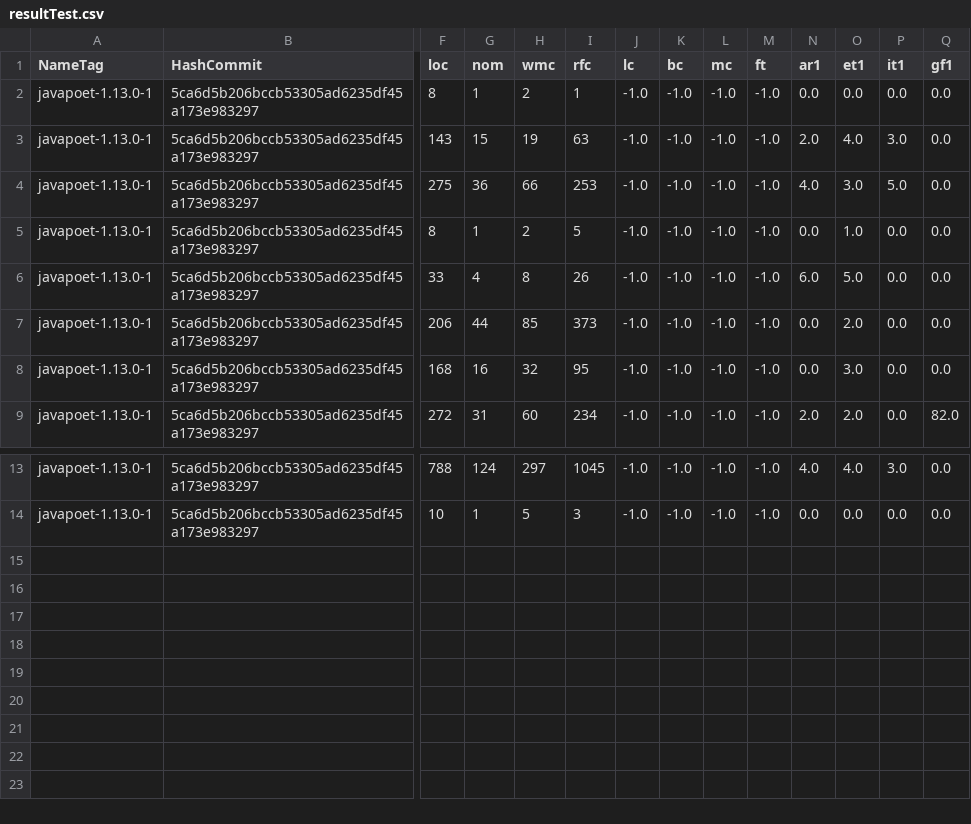
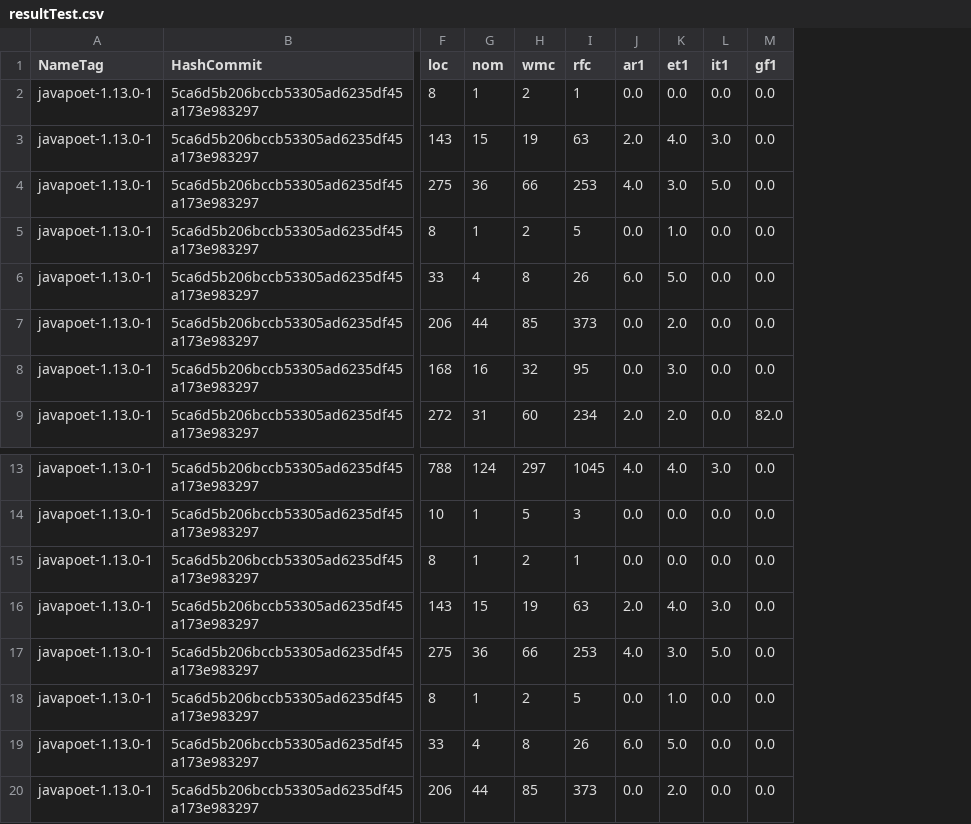
Before and after one commit to armandoC27/VITRUM, a CSV file: progettiTest/fileResults/resultTest.csv, drawn as a sheet; only a part is shown, gaps mark what is left out; removed rows and columns are numbered as before the commit, all else as after; rows hold the shown columns only; the diff names each change by its address in the sheet, - before the commit and + after, or states it on an @@ line.

```diff
--- a/progettiTest/fileResults/resultTest.csv
+++ b/progettiTest/fileResults/resultTest.csv
-column J (lc), rows 2-9: all -1.0; rows 13-14: -1.0 | -1.0
-column K (bc), rows 2-9: all -1.0; rows 13-14: -1.0 | -1.0
-column L (mc), rows 2-9: all -1.0; rows 13-14: -1.0 | -1.0
-column M (ft), rows 2-9: all -1.0; rows 13-14: -1.0 | -1.0
+row 15: javapoet-1.13.0-1 | 5ca6d5b206bccb53305ad6235df45a173e983297 | 8 | 1 | 2 | 1 | 0.0 | 0.0 | 0.0 | 0.0
+row 16: javapoet-1.13.0-1 | 5ca6d5b206bccb53305ad6235df45a173e983297 | 143 | 15 | 19 | 63 | 2.0 | 4.0 | 3.0 | 0.0
+row 17: javapoet-1.13.0-1 | 5ca6d5b206bccb53305ad6235df45a173e983297 | 275 | 36 | 66 | 253 | 4.0 | 3.0 | 5.0 | 0.0
+row 18: javapoet-1.13.0-1 | 5ca6d5b206bccb53305ad6235df45a173e983297 | 8 | 1 | 2 | 5 | 0.0 | 1.0 | 0.0 | 0.0
+row 19: javapoet-1.13.0-1 | 5ca6d5b206bccb53305ad6235df45a173e983297 | 33 | 4 | 8 | 26 | 6.0 | 5.0 | 0.0 | 0.0
+row 20: javapoet-1.13.0-1 | 5ca6d5b206bccb53305ad6235df45a173e983297 | 206 | 44 | 85 | 373 | 0.0 | 2.0 | 0.0 | 0.0
```
Also changed, not shown: progettiTest/fileResults/risultatiFinali/resultTest.csv, 8 other files.
